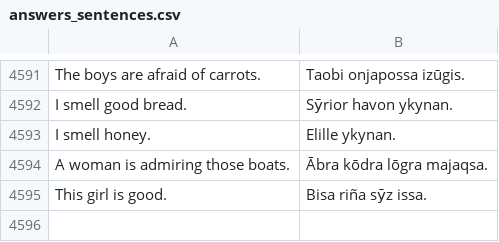
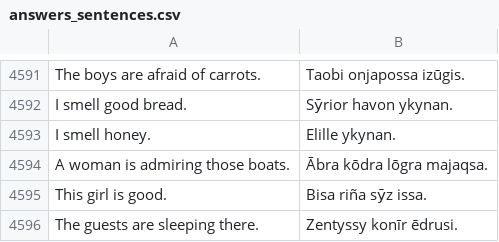
Before and after one commit to csragland/Duolingo, a CSV file: data/high_valyrian/answers_sentences.csv, drawn as a sheet; only a part is shown, gaps mark what is left out; the diff names each change by its address in the sheet, - before the commit and + after, or states it on an @@ line.

```diff
--- a/data/high_valyrian/answers_sentences.csv
+++ b/data/high_valyrian/answers_sentences.csv
+row 4596: The guests are sleeping there. | Zentyssy konīr ēdrusi.
```
Also changed, not shown: data/high_valyrian/answers_other.csv, 4 other files.
